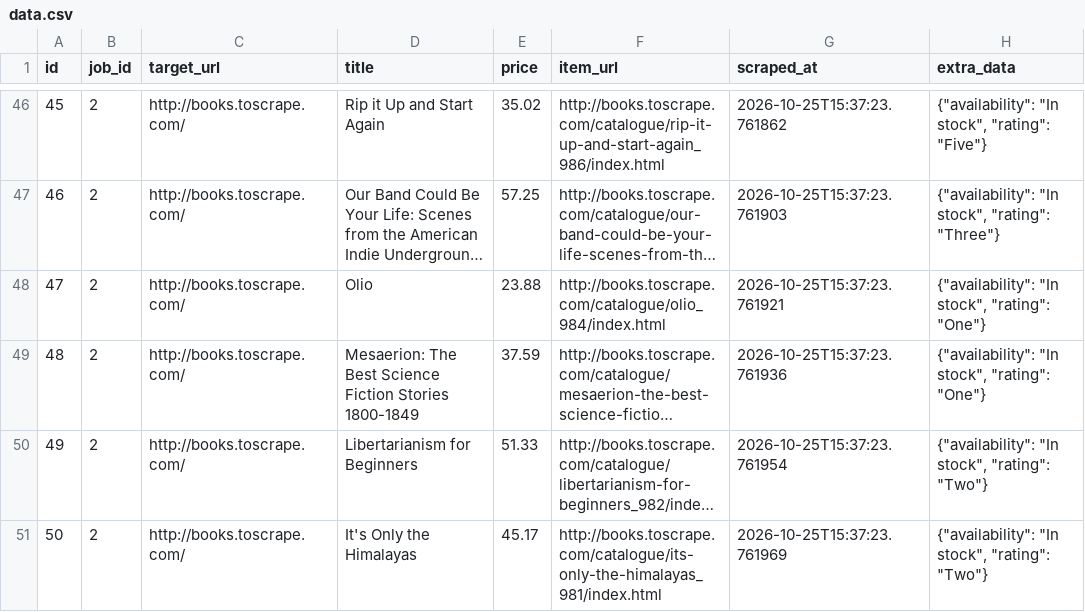
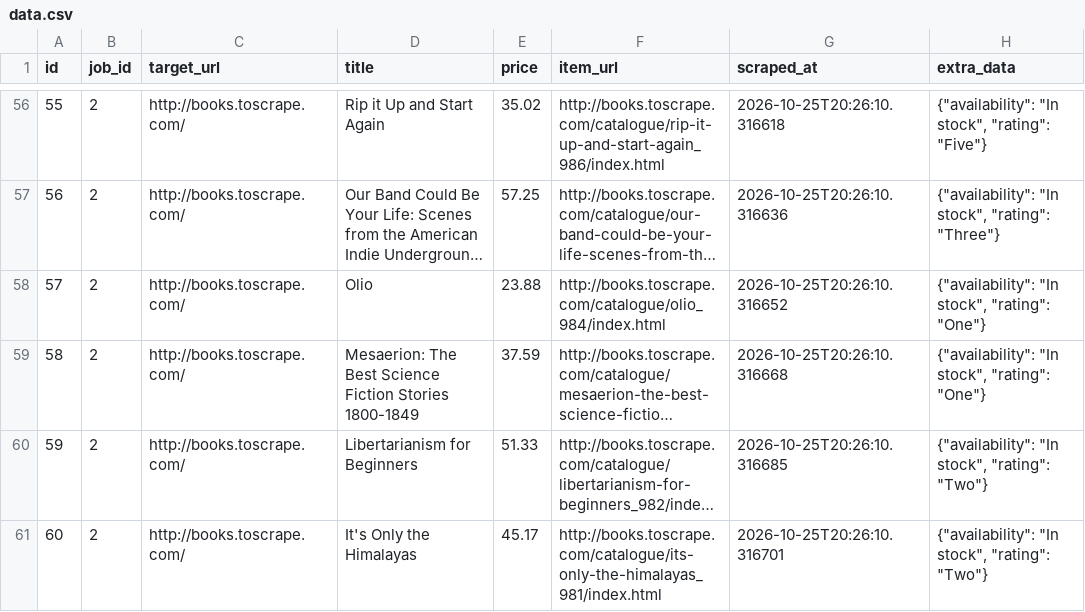
Before and after one commit to devchahar-byte/automated-web-scraper, a CSV file: docs/data.csv, drawn as a sheet; only a part is shown, gaps mark what is left out; long unchanged cells end in …; addresses are those after the commit; the diff covers the shown part only; the diff names each change by its address in the sheet, - before the commit and + after, or states it on an @@ line.

```diff
--- a/docs/data.csv
+++ b/docs/data.csv
@@ column A (id) renumbered from row 42 down @@
-G56 (scraped_at): 2026-10-25T15:37:23.761862
+G56 (scraped_at): 2026-10-25T20:26:10.316618
-G57 (scraped_at): 2026-10-25T15:37:23.761903
+G57 (scraped_at): 2026-10-25T20:26:10.316636
-G58 (scraped_at): 2026-10-25T15:37:23.761921
+G58 (scraped_at): 2026-10-25T20:26:10.316652
-G59 (scraped_at): 2026-10-25T15:37:23.761936
+G59 (scraped_at): 2026-10-25T20:26:10.316668
-G60 (scraped_at): 2026-10-25T15:37:23.761954
+G60 (scraped_at): 2026-10-25T20:26:10.316685
-G61 (scraped_at): 2026-10-25T15:37:23.761969
+G61 (scraped_at): 2026-10-25T20:26:10.316701
```
Also changed, not shown: 10 added rows and 44 edited cells elsewhere in this file, 1 other file.
